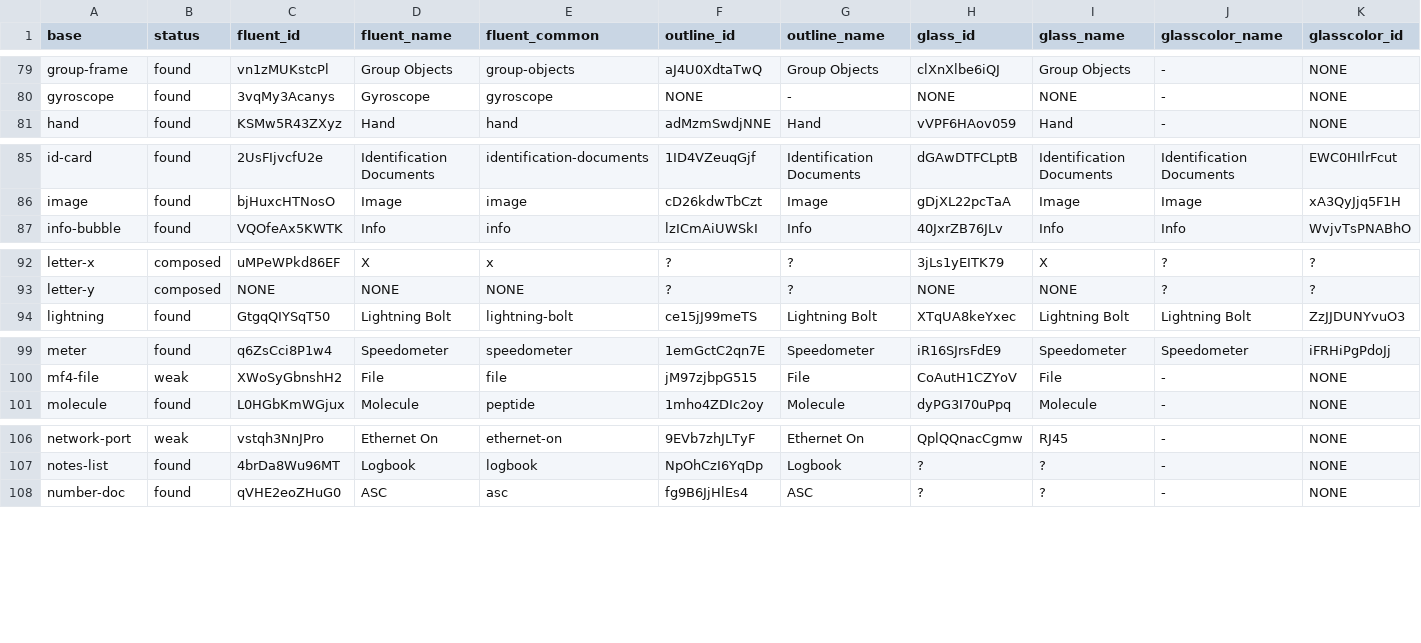
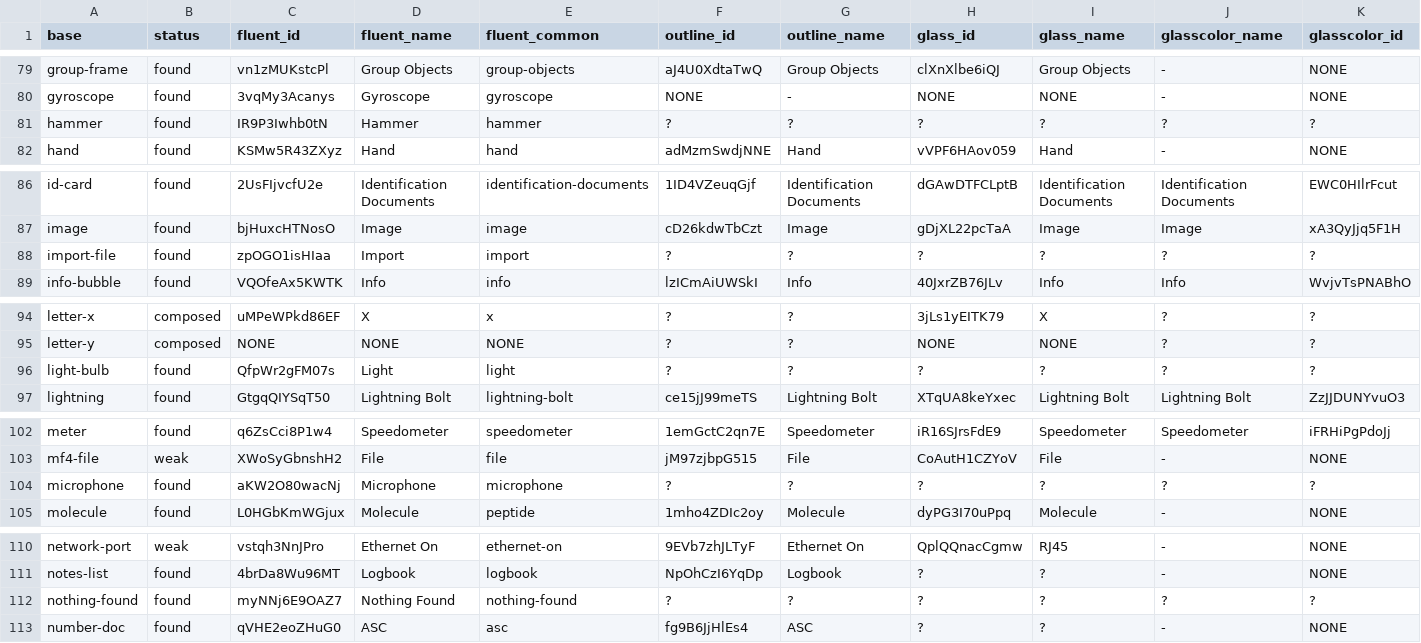
Before and after one commit to Serial-Studio/Serial-Studio, a CSV file: doc/claude/specs/0115-icon-packs/icons8-map.csv, drawn as a sheet; only a part is shown, gaps mark what is left out; rows hold the shown columns only; the diff covers the shown part only; the diff names each change by its address in the sheet, - before the commit and + after, or states it on an @@ line.

```diff
--- a/doc/claude/specs/0115-icon-packs/icons8-map.csv
+++ b/doc/claude/specs/0115-icon-packs/icons8-map.csv
+row 81: hammer | found | IR9P3Iwhb0tN | Hammer | hammer | ? | ? | ? | ? | ? | ?
+row 88: import-file | found | zpOGO1isHIaa | Import | import | ? | ? | ? | ? | ? | ?
+row 96: light-bulb | found | QfpWr2gFM07s | Light | light | ? | ? | ? | ? | ? | ?
+row 104: microphone | found | aKW2O80wacNj | Microphone | microphone | ? | ? | ? | ? | ? | ?
+row 112: nothing-found | found | myNNj6E9OAZ7 | Nothing Found | nothing-found | ? | ? | ? | ? | ? | ?
```
Also changed, not shown: 1 added row and 5 edited cells elsewhere in this file, 33 other files.
